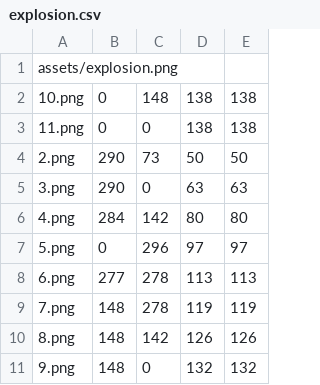
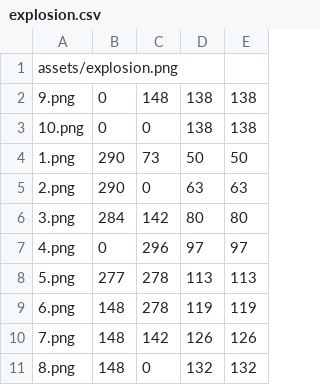
Before and after one commit to zardoru/raindrop, a CSV file: GameData/Skins/ftb2d/assets/explosion.csv, drawn as a sheet.

Commit message:
Fix ftb2d, bmfont rendering, remove unused assets

```diff
--- a/GameData/Skins/ftb2d/assets/explosion.csv
+++ b/GameData/Skins/ftb2d/assets/explosion.csv
@@ -1,11 +1,11 @@
 assets/explosion.png
-10.png,0,148,138,138
-11.png,0,0,138,138
-2.png,290,73,50,50
-3.png,290,0,63,63
-4.png,284,142,80,80
-5.png,0,296,97,97
-6.png,277,278,113,113
-7.png,148,278,119,119
-8.png,148,142,126,126
-9.png,148,0,132,132
+9.png,0,148,138,138
+10.png,0,0,138,138
+1.png,290,73,50,50
+2.png,290,0,63,63
+3.png,284,142,80,80
+4.png,0,296,97,97
+5.png,277,278,113,113
+6.png,148,278,119,119
+7.png,148,142,126,126
+8.png,148,0,132,132
```
Also changed, not shown: 26 other files.
